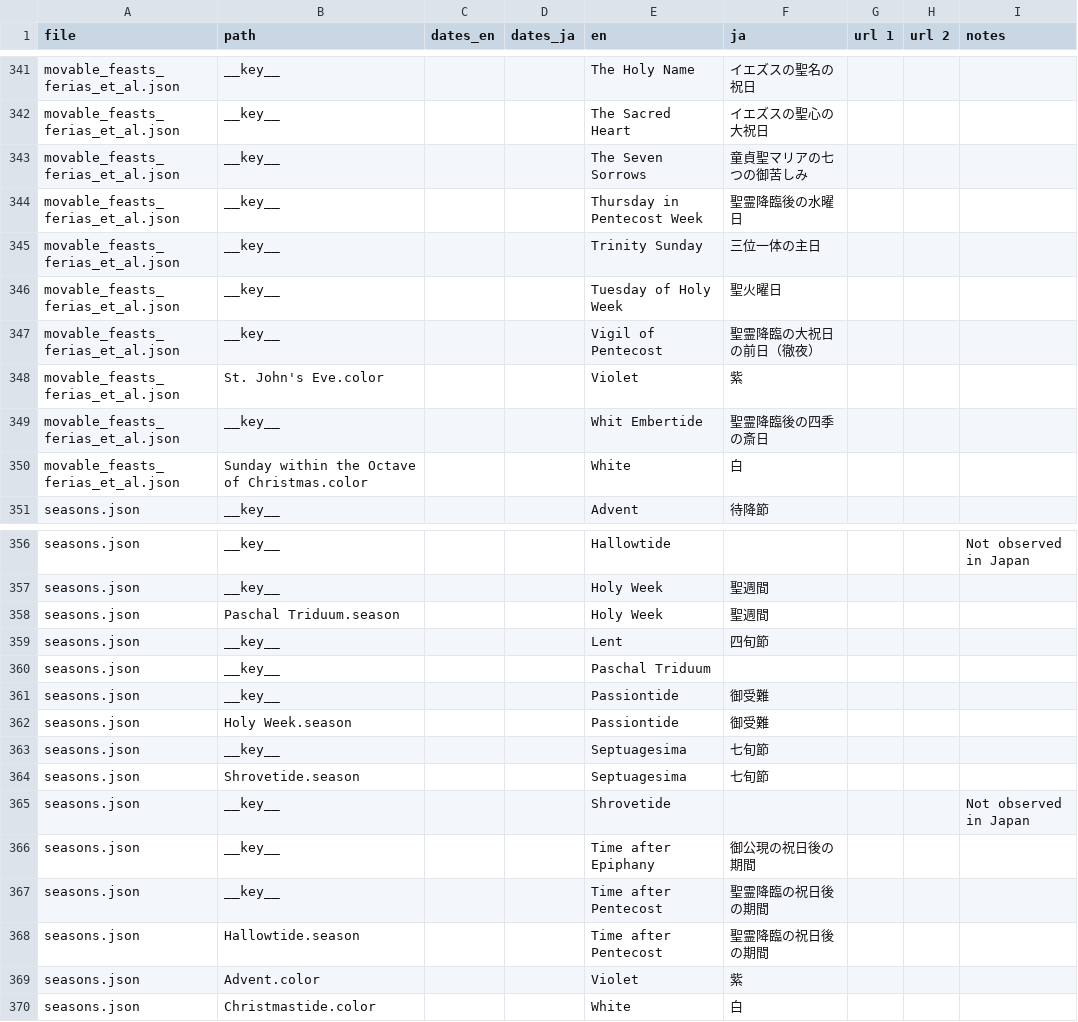
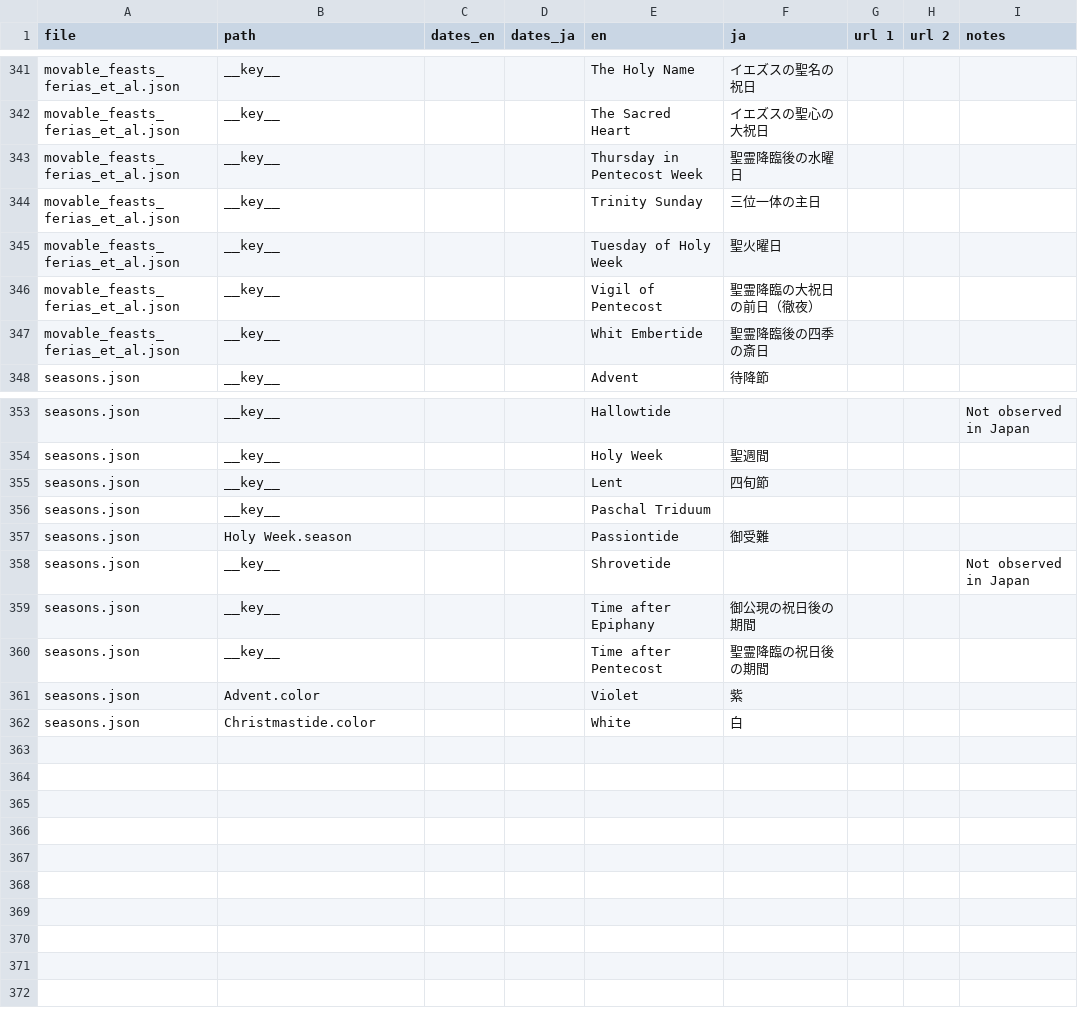
Before and after one commit to joe-antognini/tridentine_calendar, a CSV file: tridentine_calendar/i18n/ja/feasts_seasons.csv, drawn as a sheet; only a part is shown, gaps mark what is left out; the diff names each change by its address in the sheet, - before the commit and + after, or states it on an @@ line.

```diff
--- a/tridentine_calendar/i18n/ja/feasts_seasons.csv
+++ b/tridentine_calendar/i18n/ja/feasts_seasons.csv
-row 343: movable_feasts_ferias_et_al.json | __key__ |  |  | The Seven Sorrows | 童貞聖マリアの七つの御苦しみ
-row 348: movable_feasts_ferias_et_al.json | St. John's Eve.color |  |  | Violet | 紫
-row 350: movable_feasts_ferias_et_al.json | Sunday within the Octave of Christmas.color |  |  | White | 白
-row 358: seasons.json | Paschal Triduum.season |  |  | Holy Week | 聖週間
-row 361: seasons.json | __key__ |  |  | Passiontide | 御受難
-row 363: seasons.json | __key__ |  |  | Septuagesima | 七旬節
-row 364: seasons.json | Shrovetide.season |  |  | Septuagesima | 七旬節
-row 368: seasons.json | Hallowtide.season |  |  | Time after Pentecost | 聖霊降臨の祝日後の期間
```
Also changed, not shown: tridentine_calendar/i18n/fr/feasts_seasons.csv, tridentine_calendar/i18n/fr/titles_lexicon.csv, 4 other files.
